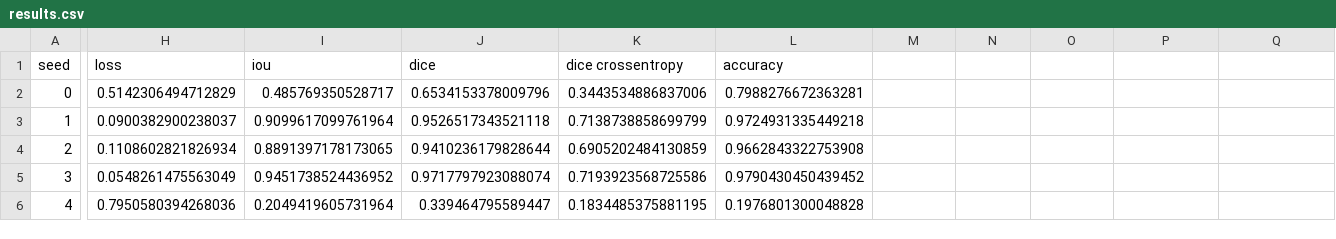
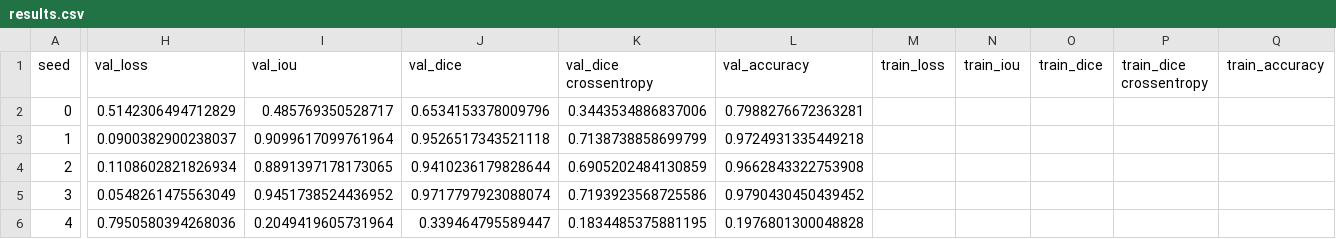
Before and after one commit to TT-NAS/NAS, a CSV file: results/results.csv, drawn as a sheet; only a part is shown, gaps mark what is left out; the diff names each change by its address in the sheet, - before the commit and + after, or states it on an @@ line.

```diff
--- a/results/results.csv
+++ b/results/results.csv
-H1: loss
+H1: val_loss
-I1: iou
+I1: val_iou
-J1: dice
+J1: val_dice
-K1: dice crossentropy
+K1: val_dice crossentropy
-L1: accuracy
+L1: val_accuracy
-M1: (empty)
+M1: train_loss
-N1: (empty)
+N1: train_iou
-O1: (empty)
+O1: train_dice
-P1: (empty)
+P1: train_dice crossentropy
-Q1: (empty)
+Q1: train_accuracy
```
Also changed, not shown: 1 other file.
